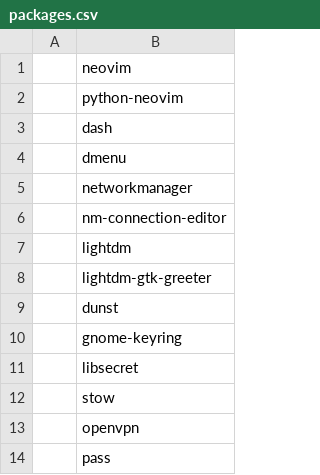
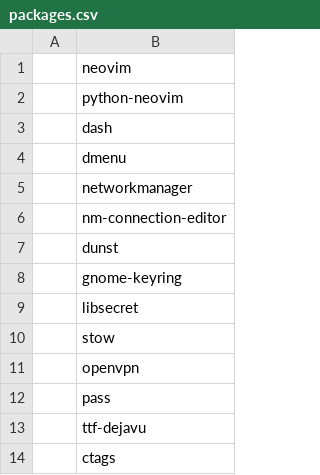
Before and after one commit to thehnm/sexyarch, a CSV file: packages.csv, drawn as a sheet; only a part is shown; the shorter side is filled out with more unchanged rows.

Commit message:
Remove lightdm

```diff
--- a/packages.csv
+++ b/packages.csv
@@ -6,4 +6,2 @@
 ,nm-connection-editor
-,lightdm
-,lightdm-gtk-greeter
 ,dunst
```
Also changed, not shown: 1 other file.
